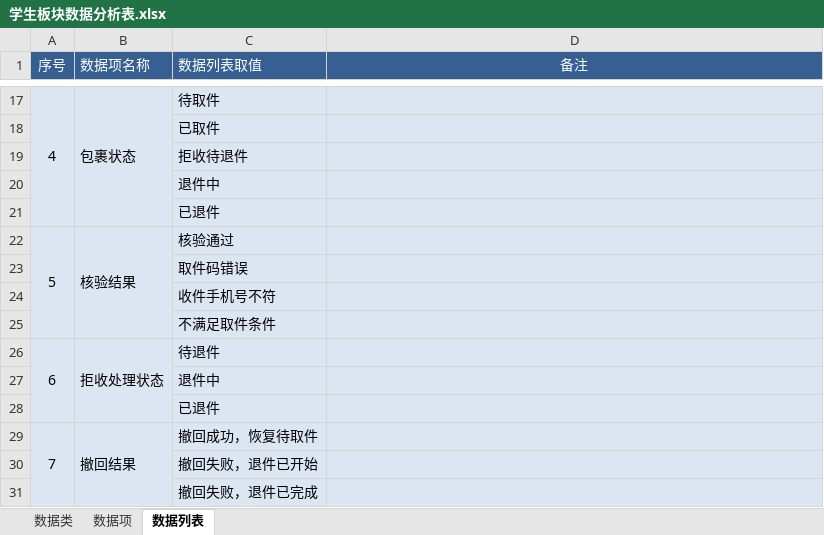
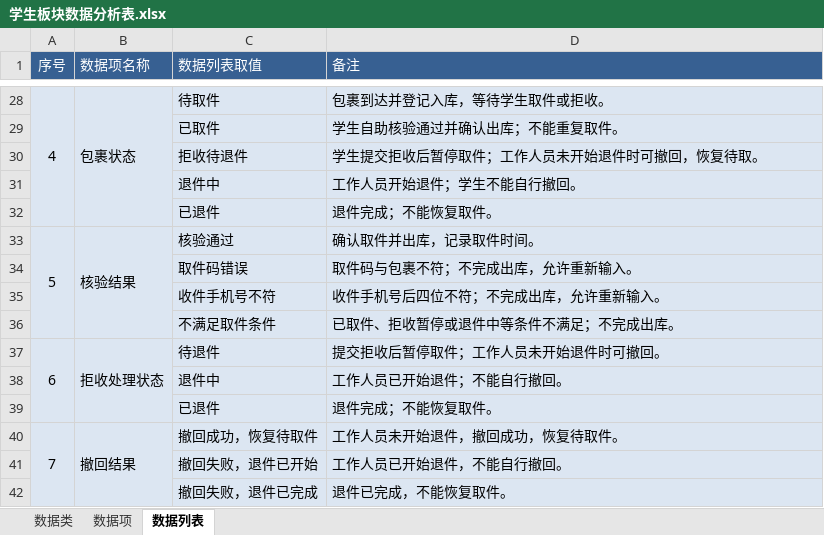
Before and after one commit to ZhenyuYangK/HDU-campus-express-management, an Excel workbook: docs/requirements/data-analysis/张海睿_REQ-003/学生板块数据分析表.xlsx, sheet 数据列表, drawn as a sheet; only a part is shown, gaps mark what is left out; values as stored, in another font and other column widths than the file's, no borders; addresses are those after the commit; the diff covers the shown part only; the diff names each change by its address in the sheet, - before the commit and + after, or states it on an @@ line.

```diff
--- a/docs/requirements/data-analysis/张海睿_REQ-003/学生板块数据分析表.xlsx (sheet 数据列表)
+++ b/docs/requirements/data-analysis/张海睿_REQ-003/学生板块数据分析表.xlsx (sheet 数据列表)
-D1 alignment: center
+D1 alignment: left
-D28 (备注): (empty)
+D28 (备注): 包裹到达并登记入库，等待学生取件或拒收。
-D29 (备注): (empty)
+D29 (备注): 学生自助核验通过并确认出库；不能重复取件。
-D30 (备注): (empty)
+D30 (备注): 学生提交拒收后暂停取件；工作人员未开始退件时可撤回，恢复待取。
-D31 (备注): (empty)
+D31 (备注): 工作人员开始退件；学生不能自行撤回。
-D32 (备注): (empty)
+D32 (备注): 退件完成；不能恢复取件。
-D33 (备注): (empty)
+D33 (备注): 确认取件并出库，记录取件时间。
-D34 (备注): (empty)
+D34 (备注): 取件码与包裹不符；不完成出库，允许重新输入。
-D35 (备注): (empty)
+D35 (备注): 收件手机号后四位不符；不完成出库，允许重新输入。
-D36 (备注): (empty)
+D36 (备注): 已取件、拒收暂停或退件中等条件不满足；不完成出库。
-D37 (备注): (empty)
+D37 (备注): 提交拒收后暂停取件；工作人员未开始退件时可撤回。
-D38 (备注): (empty)
+D38 (备注): 工作人员已开始退件；不能自行撤回。
-D39 (备注): (empty)
+D39 (备注): 退件完成；不能恢复取件。
-D40 (备注): (empty)
+D40 (备注): 工作人员未开始退件，撤回成功，恢复待取件。
-D41 (备注): (empty)
+D41 (备注): 工作人员已开始退件，不能自行撤回。
-D42 (备注): (empty)
+D42 (备注): 退件已完成，不能恢复取件。
```
Also changed, not shown: 22 added rows, 11 removed rows and 5 edited cells elsewhere in this sheet, sheet 数据项, sheet 数据类, 1 other file.
